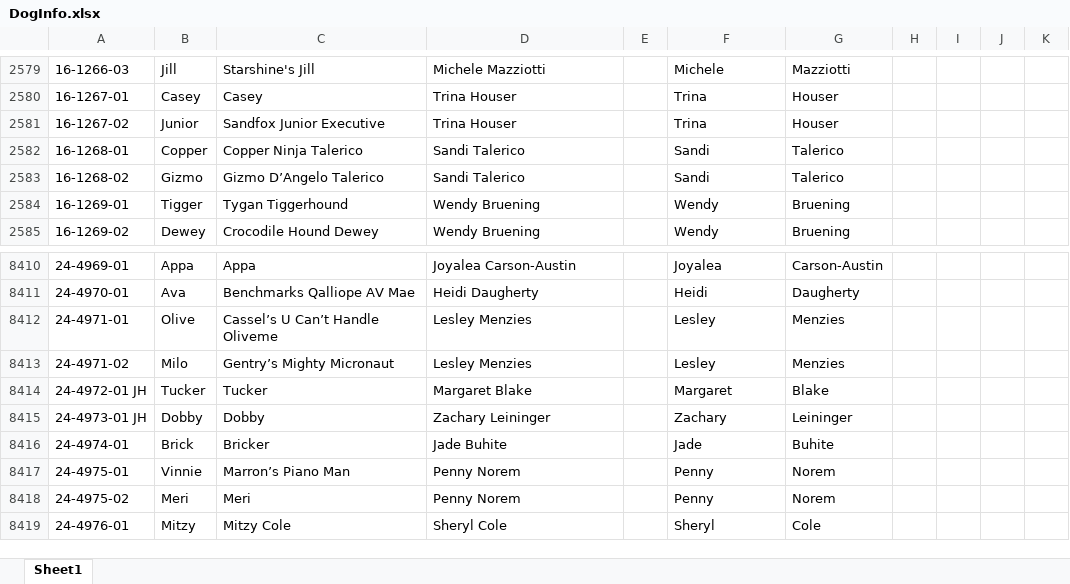
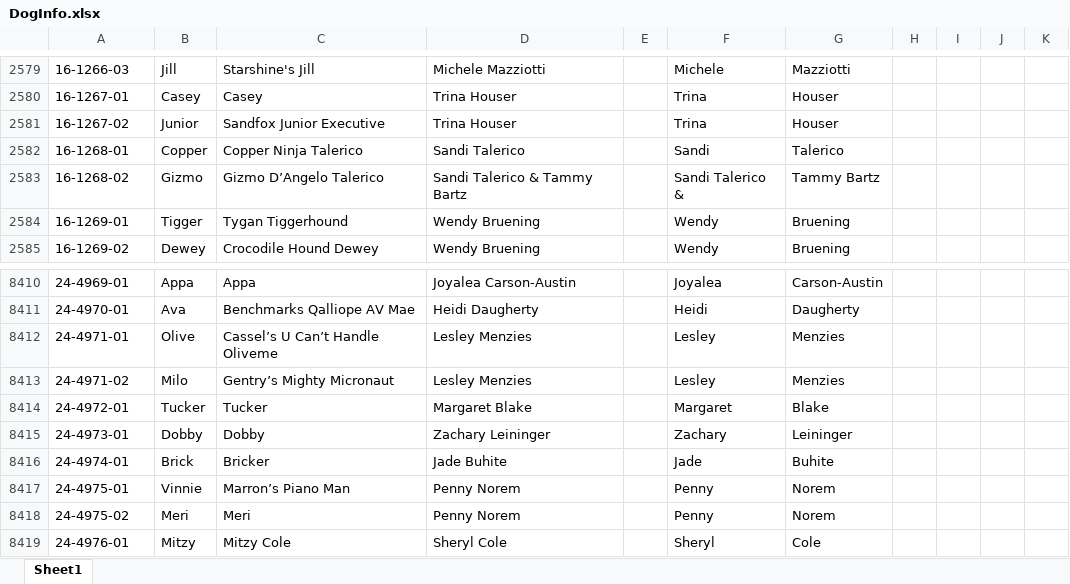
Before and after one commit to Cwagtracker/Tracker, an Excel workbook: DogInfo.xlsx, sheet Sheet1, drawn as a sheet; only a part is shown, gaps mark what is left out; values as stored, in another font and other column widths than the file's, no borders; conditional formats not drawn; the diff covers the shown part only; the diff names each change by its address in the sheet, - before the commit and + after, or states it on an @@ line.

```diff
--- a/DogInfo.xlsx (sheet Sheet1)
+++ b/DogInfo.xlsx (sheet Sheet1)
-D2583: Sandi Talerico
+D2583: Sandi Talerico & Tammy Bartz
-F2583: Sandi
+F2583: Sandi Talerico &
-G2583: Talerico
+G2583: Tammy Bartz
-A8414: 24-4972-01 JH
+A8414: 24-4972-01
-A8415: 24-4973-01 JH
+A8415: 24-4973-01
```
Also changed, not shown: 92 added rows elsewhere in this sheet.
